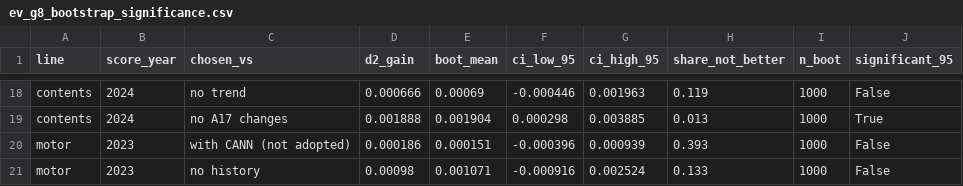
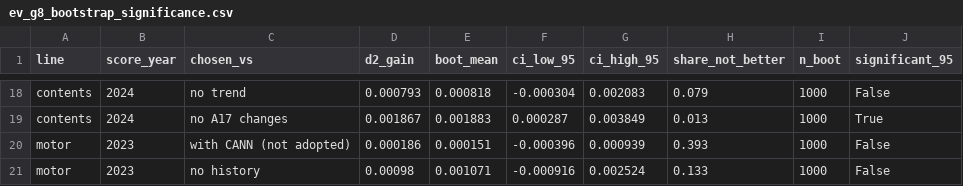
Before and after one commit to almac09/iaa-hackathon-2026, a CSV file: workings/contents/replication/audit/evidence/glm_lines/ev_g8_bootstrap_significance.csv, drawn as a sheet; only a part is shown, gaps mark what is left out; the diff covers the shown part only; the diff names each change by its address in the sheet, - before the commit and + after, or states it on an @@ line.

```diff
--- a/workings/contents/replication/audit/evidence/glm_lines/ev_g8_bootstrap_significance.csv
+++ b/workings/contents/replication/audit/evidence/glm_lines/ev_g8_bootstrap_significance.csv
-D18 (d2_gain): 0.000666
+D18 (d2_gain): 0.000793
-E18 (boot_mean): 0.00069
+E18 (boot_mean): 0.000818
-F18 (ci_low_95): -0.000446
+F18 (ci_low_95): -0.000304
-G18 (ci_high_95): 0.001963
+G18 (ci_high_95): 0.002083
-H18 (share_not_better): 0.119
+H18 (share_not_better): 0.079
-D19 (d2_gain): 0.001888
+D19 (d2_gain): 0.001867
-E19 (boot_mean): 0.001904
+E19 (boot_mean): 0.001883
-F19 (ci_low_95): 0.000298
+F19 (ci_low_95): 0.000287
-G19 (ci_high_95): 0.003885
+G19 (ci_high_95): 0.003849
```
Also changed, not shown: 31 edited cells elsewhere in this file, workings/contents/replication/audit/evidence/glm_lines/ev_g10_level_uncertainty.csv, workings/contents/replication/audit/evidence/glm_lines/ev_g1_tuning.csv, 8 other files.
